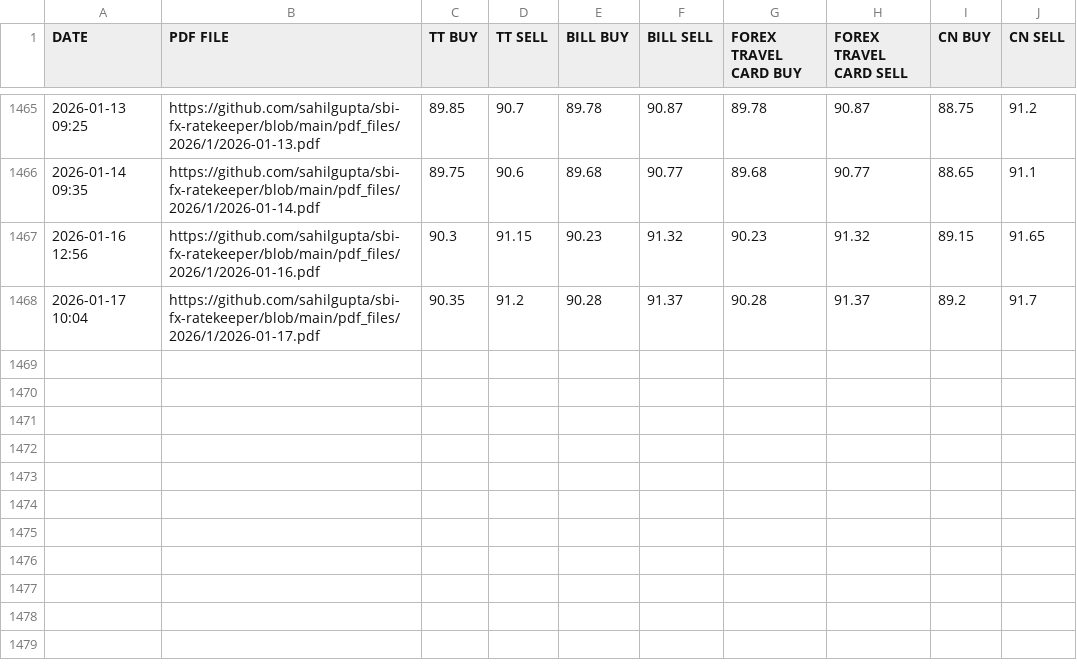
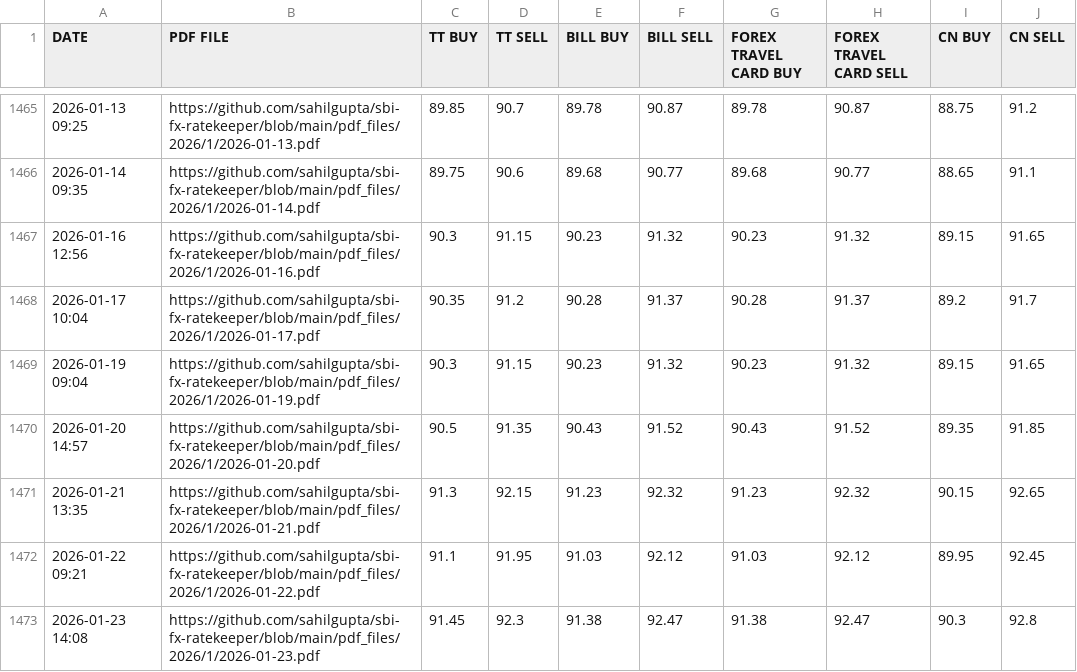
Before and after one commit to anjanikumar-ak/ITR2_ScheduleFA, a CSV file: SBI_REFERENCE_RATES_USD.csv, drawn as a sheet; only a part is shown, gaps mark what is left out; the diff names each change by its address in the sheet, - before the commit and + after, or states it on an @@ line.

```diff
--- a/SBI_REFERENCE_RATES_USD.csv
+++ b/SBI_REFERENCE_RATES_USD.csv
+row 1469: 2026-01-19 09:04 | https://github.com/sahilgupta/sbi-fx-ratekeeper/blob/main/pdf_files/2026/1/2026-01-19.pdf | 90.3 | 91.15 | 90.23 | 91.32 | 90.23 | 91.32 | 89.15 | 91.65
+row 1470: 2026-01-20 14:57 | https://github.com/sahilgupta/sbi-fx-ratekeeper/blob/main/pdf_files/2026/1/2026-01-20.pdf | 90.5 | 91.35 | 90.43 | 91.52 | 90.43 | 91.52 | 89.35 | 91.85
+row 1471: 2026-01-21 13:35 | https://github.com/sahilgupta/sbi-fx-ratekeeper/blob/main/pdf_files/2026/1/2026-01-21.pdf | 91.3 | 92.15 | 91.23 | 92.32 | 91.23 | 92.32 | 90.15 | 92.65
+row 1472: 2026-01-22 09:21 | https://github.com/sahilgupta/sbi-fx-ratekeeper/blob/main/pdf_files/2026/1/2026-01-22.pdf | 91.1 | 91.95 | 91.03 | 92.12 | 91.03 | 92.12 | 89.95 | 92.45
+row 1473: 2026-01-23 14:08 | https://github.com/sahilgupta/sbi-fx-ratekeeper/blob/main/pdf_files/2026/1/2026-01-23.pdf | 91.45 | 92.3 | 91.38 | 92.47 | 91.38 | 92.47 | 90.3 | 92.8
```
